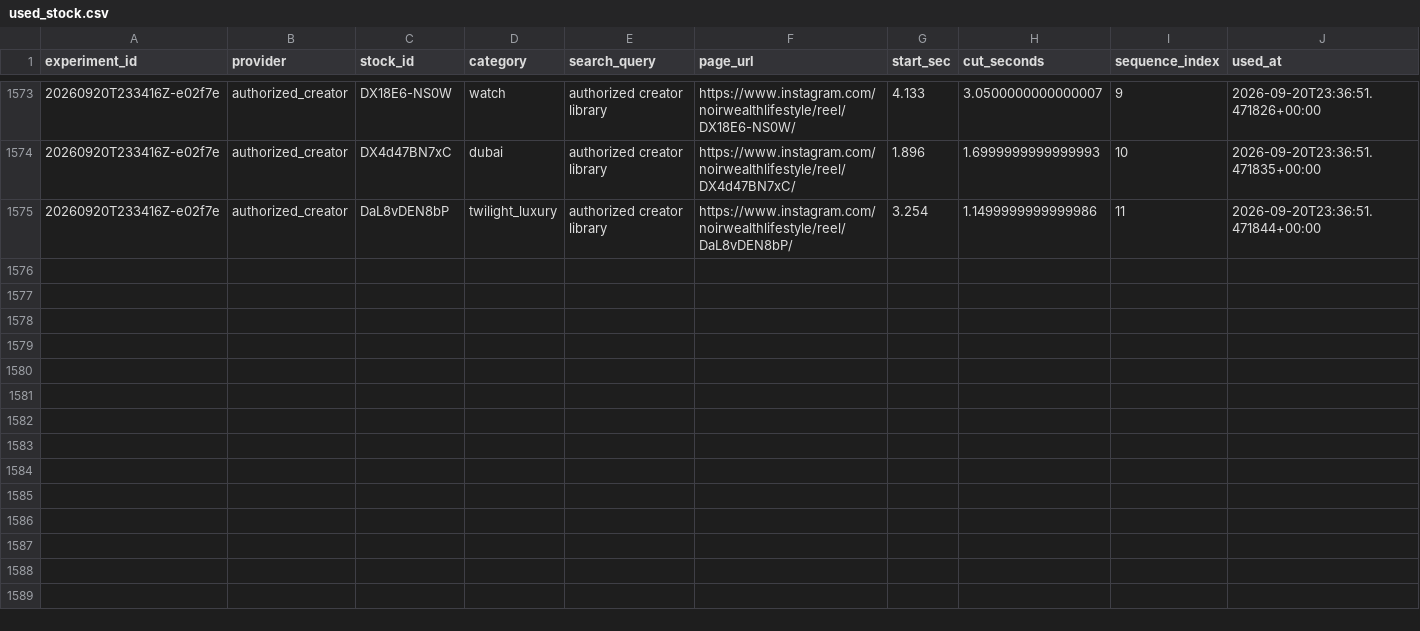
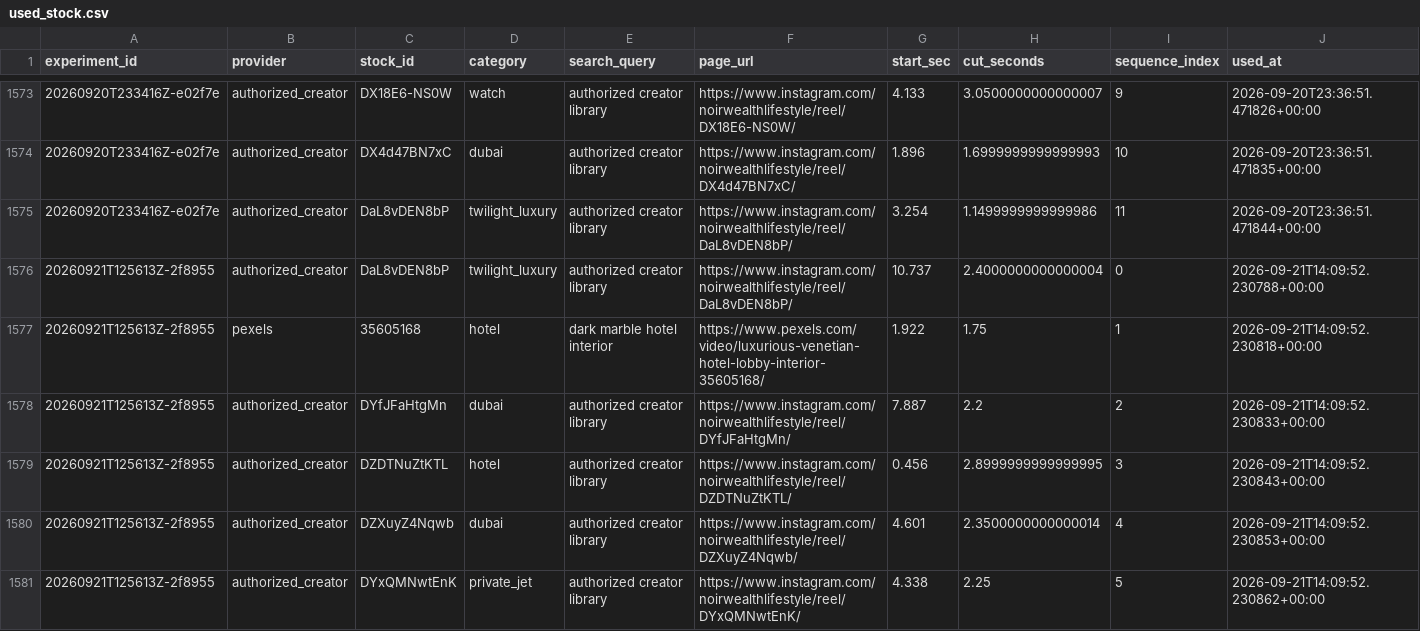
Before and after one commit to Wahb-tech/video-pipeline, a CSV file: data/used_stock.csv, drawn as a sheet; only a part is shown, gaps mark what is left out; the diff covers the shown part only; the diff names each change by its address in the sheet, - before the commit and + after, or states it on an @@ line.

```diff
--- a/data/used_stock.csv
+++ b/data/used_stock.csv
+row 1576: 20260921T125613Z-2f8955 | authorized_creator | DaL8vDEN8bP | twilight_luxury | authorized creator library | https://www.instagram.com/noirwealthlifestyle/reel/DaL8vDEN8bP/ | 10.737 | 2.4000000000000004 | 0 | 2026-09-21T14:09:52.230788+00:00
+row 1577: 20260921T125613Z-2f8955 | pexels | 35605168 | hotel | dark marble hotel interior | https://www.pexels.com/video/luxurious-venetian-hotel-lobby-interior-35605168/ | 1.922 | 1.75 | 1 | 2026-09-21T14:09:52.230818+00:00
+row 1578: 20260921T125613Z-2f8955 | authorized_creator | DYfJFaHtgMn | dubai | authorized creator library | https://www.instagram.com/noirwealthlifestyle/reel/DYfJFaHtgMn/ | 7.887 | 2.2 | 2 | 2026-09-21T14:09:52.230833+00:00
+row 1579: 20260921T125613Z-2f8955 | authorized_creator | DZDTNuZtKTL | hotel | authorized creator library | https://www.instagram.com/noirwealthlifestyle/reel/DZDTNuZtKTL/ | 0.456 | 2.8999999999999995 | 3 | 2026-09-21T14:09:52.230843+00:00
+row 1580: 20260921T125613Z-2f8955 | authorized_creator | DZXuyZ4Nqwb | dubai | authorized creator library | https://www.instagram.com/noirwealthlifestyle/reel/DZXuyZ4Nqwb/ | 4.601 | 2.3500000000000014 | 4 | 2026-09-21T14:09:52.230853+00:00
+row 1581: 20260921T125613Z-2f8955 | authorized_creator | DYxQMNwtEnK | private_jet | authorized creator library | https://www.instagram.com/noirwealthlifestyle/reel/DYxQMNwtEnK/ | 4.338 | 2.25 | 5 | 2026-09-21T14:09:52.230862+00:00
```
Also changed, not shown: 6 added rows elsewhere in this file, data/generated.csv.
